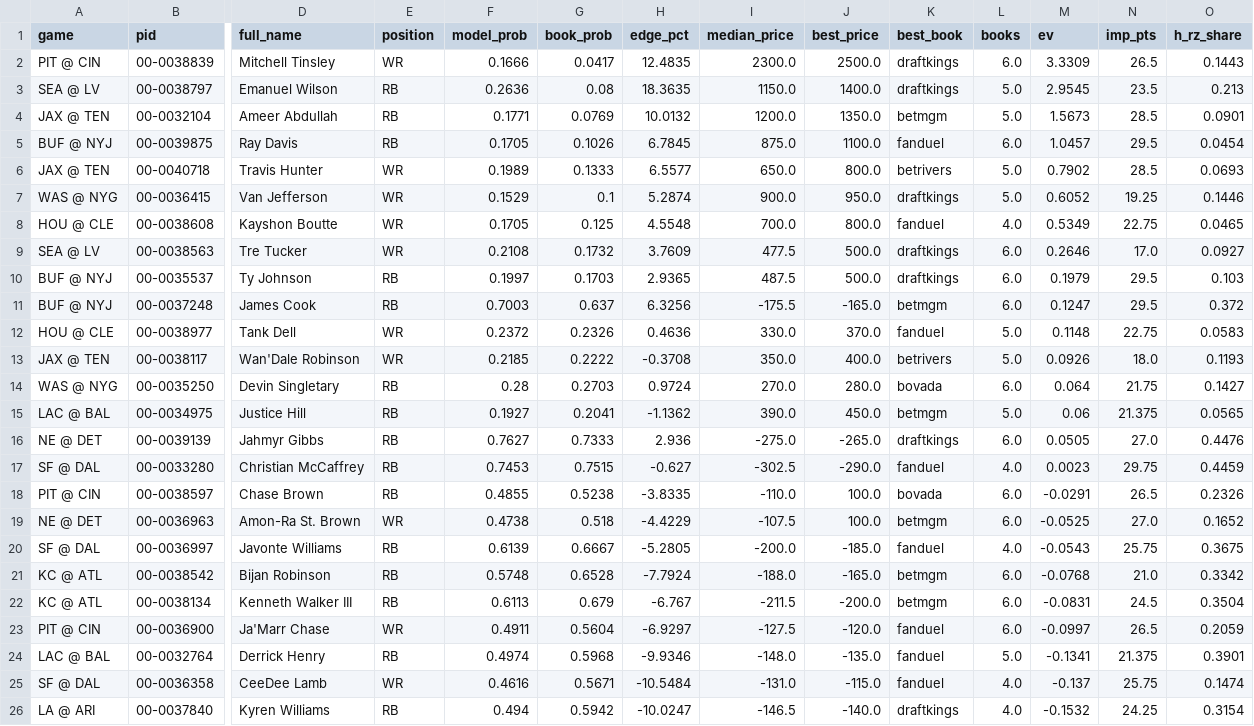
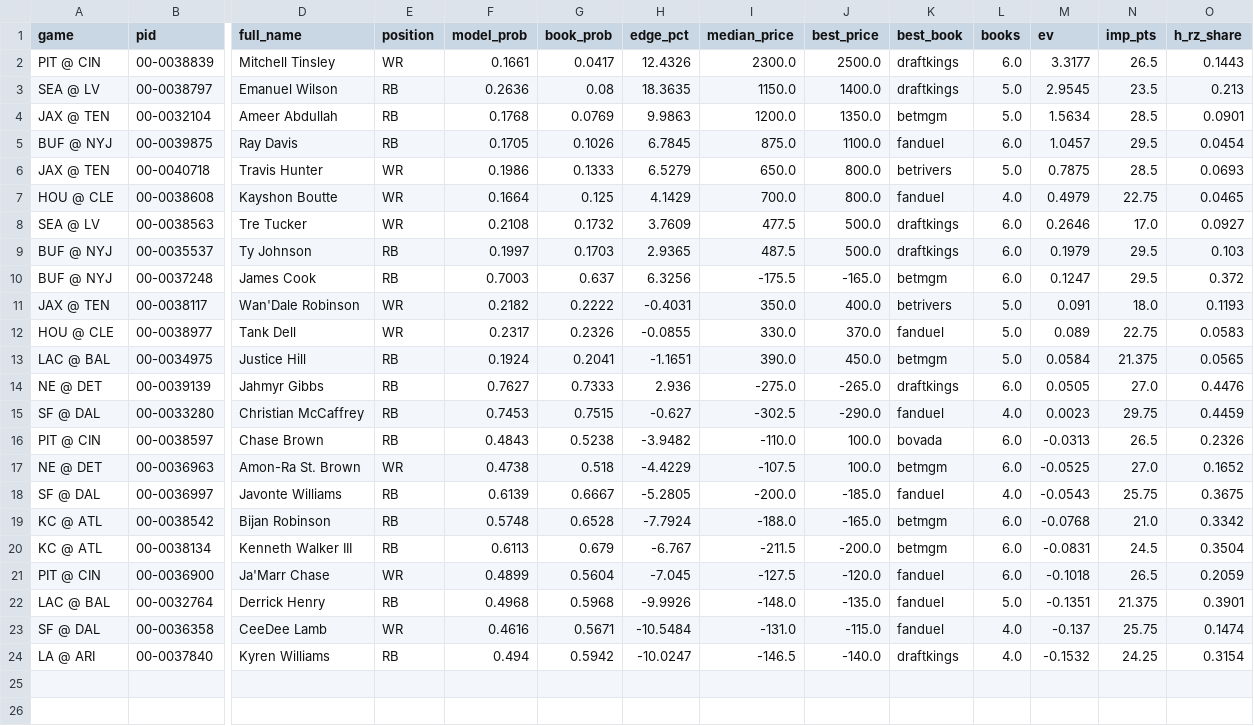
Before and after one commit to tj6600/nfl-betting-model, a CSV file: odds_log/picks/2026_wk10_td_picks.csv, drawn as a sheet; only a part is shown, gaps mark what is left out; removed rows and columns are numbered as before the commit, all else as after; rows hold the shown columns only; the diff names each change by its address in the sheet, - before the commit and + after, or states it on an @@ line.

```diff
--- a/odds_log/picks/2026_wk10_td_picks.csv
+++ b/odds_log/picks/2026_wk10_td_picks.csv
-F2 (model_prob): 0.1666
+F2 (model_prob): 0.1661
-H2 (edge_pct): 12.4835
+H2 (edge_pct): 12.4326
-M2 (ev): 3.3309
+M2 (ev): 3.3177
-F4 (model_prob): 0.1771
+F4 (model_prob): 0.1768
-H4 (edge_pct): 10.0132
+H4 (edge_pct): 9.9863
-M4 (ev): 1.5673
+M4 (ev): 1.5634
-F6 (model_prob): 0.1989
+F6 (model_prob): 0.1986
-H6 (edge_pct): 6.5577
+H6 (edge_pct): 6.5279
-M6 (ev): 0.7902
+M6 (ev): 0.7875
-row 7: WAS @ NYG | 00-0036415 | Van Jefferson | WR | 0.1529 | 0.1 | 5.2874 | 900.0 | 950.0 | draftkings | 5.0 | 0.6052 | 19.25 | 0.1446
-F7 (model_prob): 0.1705
+F7 (model_prob): 0.1664
-H7 (edge_pct): 4.5548
+H7 (edge_pct): 4.1429
-M7 (ev): 0.5349
+M7 (ev): 0.4979
-row 12: HOU @ CLE | 00-0038977 | Tank Dell | WR | 0.2372 | 0.2326 | 0.4636 | 330.0 | 370.0 | fanduel | 5.0 | 0.1148 | 22.75 | 0.0583
-F11 (model_prob): 0.2185
+F11 (model_prob): 0.2182
-H11 (edge_pct): -0.3708
+H11 (edge_pct): -0.4031
-M11 (ev): 0.0926
+M11 (ev): 0.091
-row 14: WAS @ NYG | 00-0035250 | Devin Singletary | RB | 0.28 | 0.2703 | 0.9724 | 270.0 | 280.0 | bovada | 6.0 | 0.064 | 21.75 | 0.1427
+row 12: HOU @ CLE | 00-0038977 | Tank Dell | WR | 0.2317 | 0.2326 | -0.0855 | 330.0 | 370.0 | fanduel | 5.0 | 0.089 | 22.75 | 0.0583
-F13 (model_prob): 0.1927
+F13 (model_prob): 0.1924
-H13 (edge_pct): -1.1362
+H13 (edge_pct): -1.1651
-M13 (ev): 0.06
+M13 (ev): 0.0584
-F16 (model_prob): 0.4855
+F16 (model_prob): 0.4843
-H16 (edge_pct): -3.8335
+H16 (edge_pct): -3.9482
-M16 (ev): -0.0291
+M16 (ev): -0.0313
-F21 (model_prob): 0.4911
+F21 (model_prob): 0.4899
-H21 (edge_pct): -6.9297
+H21 (edge_pct): -7.045
-M21 (ev): -0.0997
+M21 (ev): -0.1018
-F22 (model_prob): 0.4974
+F22 (model_prob): 0.4968
-H22 (edge_pct): -9.9346
+H22 (edge_pct): -9.9926
-M22 (ev): -0.1341
+M22 (ev): -0.1351
```
Also changed, not shown: odds_log/picks/2026_wk10_milestones.csv, odds_log/picks/2026_wk10_td.csv, 14 other files.
